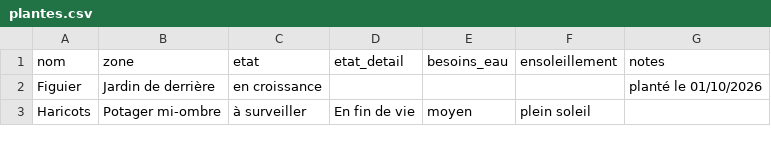
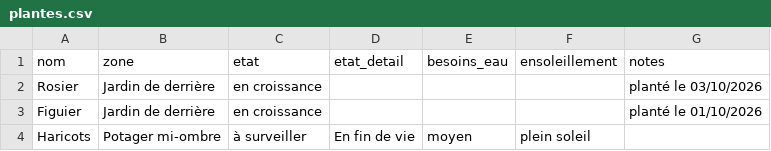
Before and after one commit to leblanctiphaine-px/Jardin, a CSV file: plantes.csv, drawn as a sheet; only a part is shown; the diff names each change by its address in the sheet, - before the commit and + after, or states it on an @@ line.

Commit message:
Plantes : ajouter Rosier

```diff
--- a/plantes.csv
+++ b/plantes.csv
+row 2: Rosier | Jardin de derrière | en croissance |  |  |  | planté le 03/10/2026
```
